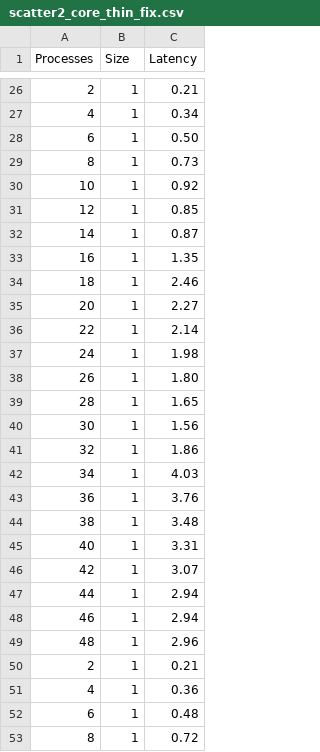
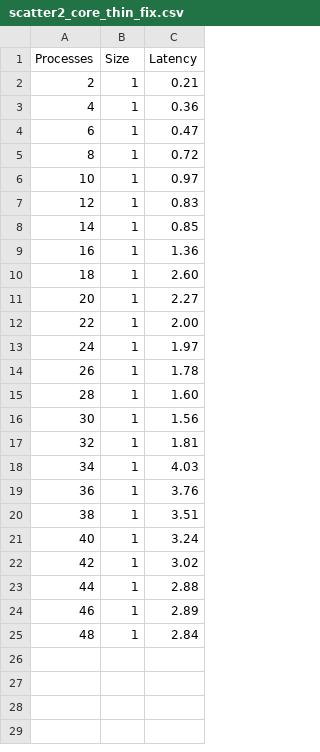
Before and after one commit to EdoardoZappia/HPC_ex, a CSV file: HPC_ex1/osu-micro-benchmarks-7.3/c/mpi/collective/blocking/scatter2_core_thin_fix.csv, drawn as a sheet; only a part is shown, gaps mark what is left out; the diff covers the shown part only.

```diff
--- a/HPC_ex1/osu-micro-benchmarks-7.3/c/mpi/collective/blocking/scatter2_core_thin_fix.csv
+++ b/HPC_ex1/osu-micro-benchmarks-7.3/c/mpi/collective/blocking/scatter2_core_thin_fix.csv
@@ -26,28 +2,24 @@ Processes,Size,Latency
 2,1,0.21
-4,1,0.34
-6,1,0.50
-8,1,0.73
-10,1,0.92
-12,1,0.85
-14,1,0.87
-16,1,1.35
-18,1,2.46
+4,1,0.36
+6,1,0.47
+8,1,0.72
+10,1,0.97
+12,1,0.83
+14,1,0.85
+16,1,1.36
+18,1,2.60
 20,1,2.27
-22,1,2.14
-24,1,1.98
-26,1,1.80
-28,1,1.65
+22,1,2.00
+24,1,1.97
+26,1,1.78
+28,1,1.60
 30,1,1.56
-32,1,1.86
+32,1,1.81
 34,1,4.03
 36,1,3.76
-38,1,3.48
-40,1,3.31
-42,1,3.07
-44,1,2.94
-46,1,2.94
-48,1,2.96
-2,1,0.21
-4,1,0.36
-6,1,0.48
-8,1,0.72
+38,1,3.51
+40,1,3.24
+42,1,3.02
+44,1,2.88
+46,1,2.89
+48,1,2.84
```
Also changed, not shown: 44 removed rows elsewhere in this file, HPC_ex1/osu-micro-benchmarks-7.3/c/mpi/collective/blocking/scatter0_core_thin_fix.csv, HPC_ex1/osu-micro-benchmarks-7.3/c/mpi/collective/blocking/scatter1_core_thin_fix.csv, 10 other files.
